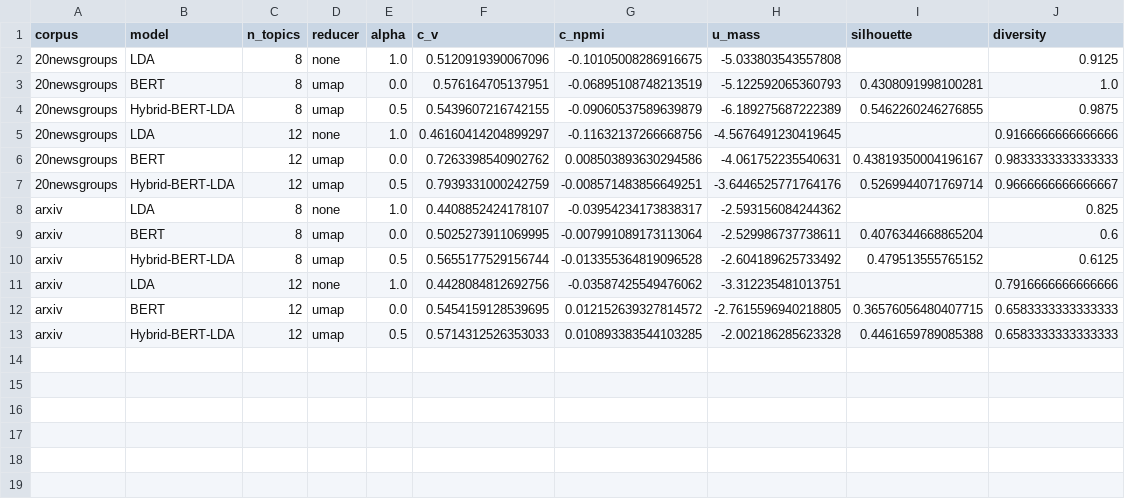
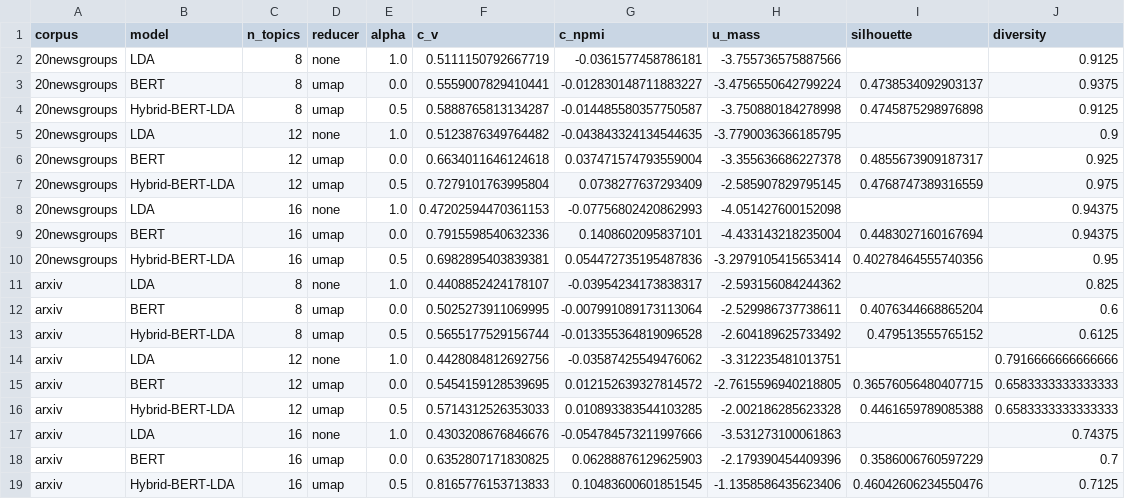
Before and after one commit to BETTlM/HybridLDA, a CSV file: results/metrics.csv, drawn as a sheet.

```diff
--- a/results/metrics.csv
+++ b/results/metrics.csv
@@ -1,8 +1,11 @@
 corpus,model,n_topics,reducer,alpha,c_v,c_npmi,u_mass,silhouette,diversity
-20newsgroups,LDA,8,none,1.0,0.5120919390067096,-0.10105008286916675,-5.033803543557808,,0.9125
-20newsgroups,BERT,8,umap,0.0,0.576164705137951,-0.06895108748213519,-5.122592065360793,0.4308091998100281,1.0
-20newsgroups,Hybrid-BERT-LDA,8,umap,0.5,0.5439607216742155,-0.09060537589639879,-6.189275687222389,0.5462260246276855,0.9875
-20newsgroups,LDA,12,none,1.0,0.46160414204899297,-0.11632137266668756,-4.5676491230419645,,0.9166666666666666
-20newsgroups,BERT,12,umap,0.0,0.7263398540902762,0.008503893630294586,-4.061752235540631,0.43819350004196167,0.9833333333333333
-20newsgroups,Hybrid-BERT-LDA,12,umap,0.5,0.7939331000242759,-0.008571483856649251,-3.6446525771764176,0.5269944071769714,0.9666666666666667
+20newsgroups,LDA,8,none,1.0,0.5111150792667719,-0.0361577458786181,-3.755736575887566,,0.9125
+20newsgroups,BERT,8,umap,0.0,0.5559007829410441,-0.012830148711883227,-3.4756550642799224,0.4738534092903137,0.9375
+20newsgroups,Hybrid-BERT-LDA,8,umap,0.5,0.5888765813134287,-0.014485580357750587,-3.750880184278998,0.4745875298976898,0.9125
+20newsgroups,LDA,12,none,1.0,0.5123876349764482,-0.043843324134544635,-3.7790036366185795,,0.9
+20newsgroups,BERT,12,umap,0.0,0.6634011646124618,0.037471574793559004,-3.355636686227378,0.4855673909187317,0.925
+20newsgroups,Hybrid-BERT-LDA,12,umap,0.5,0.7279101763995804,0.0738277637293409,-2.585907829795145,0.4768747389316559,0.975
+20newsgroups,LDA,16,none,1.0,0.47202594470361153,-0.07756802420862993,-4.051427600152098,,0.94375
+20newsgroups,BERT,16,umap,0.0,0.7915598540632336,0.1408602095837101,-4.433143218235004,0.4483027160167694,0.94375
+20newsgroups,Hybrid-BERT-LDA,16,umap,0.5,0.6982895403839381,0.054472735195487836,-3.2979105415653414,0.40278464555740356,0.95
 arxiv,LDA,8,none,1.0,0.4408852424178107,-0.03954234173838317,-2.593156084244362,,0.825
@@ -13 +16,4 @@ arxiv,BERT,12,umap,0.0,0.5454159128539695,0.012152639327814572,-2.76155969402188
 arxiv,Hybrid-BERT-LDA,12,umap,0.5,0.5714312526353033,0.010893383544103285,-2.002186285623328,0.4461659789085388,0.6583333333333333
+arxiv,LDA,16,none,1.0,0.4303208676846676,-0.054784573211997666,-3.531273100061863,,0.74375
+arxiv,BERT,16,umap,0.0,0.6352807171830825,0.06288876129625903,-2.179390454409396,0.3586006760597229,0.7
+arxiv,Hybrid-BERT-LDA,16,umap,0.5,0.8165776153713833,0.10483600601851545,-1.1358586435623406,0.46042606234550476,0.7125
```
Also changed, not shown: results/alpha_sweep.csv, results/silhouette.csv, 30 other files.
